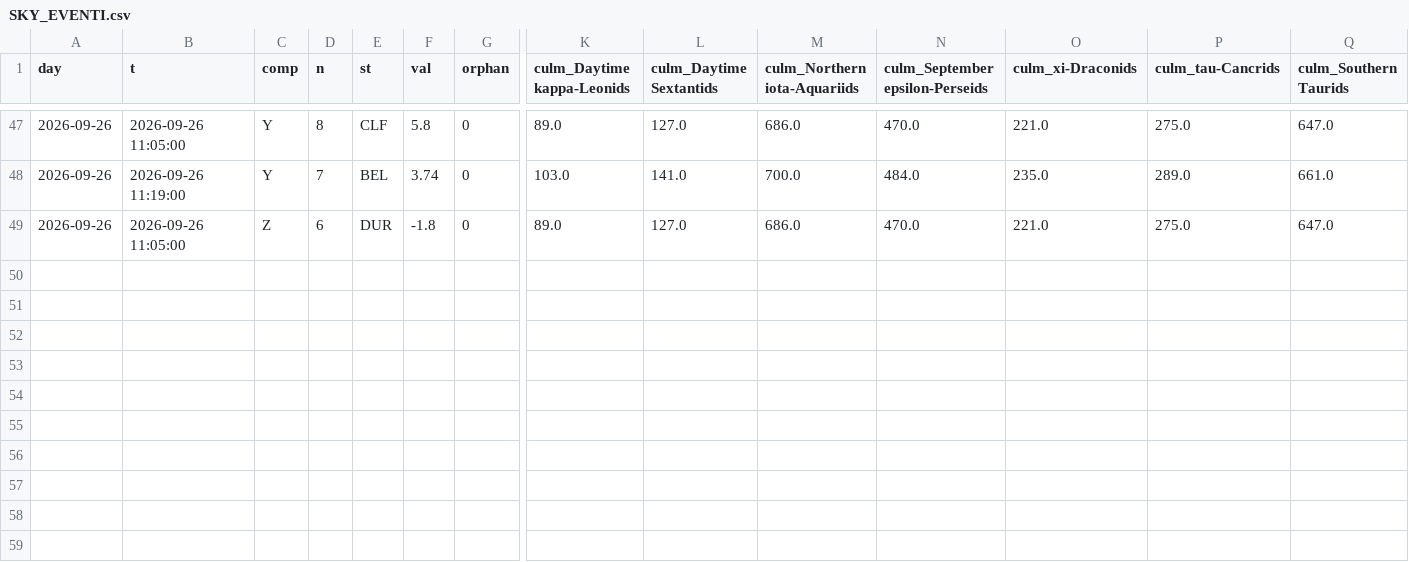
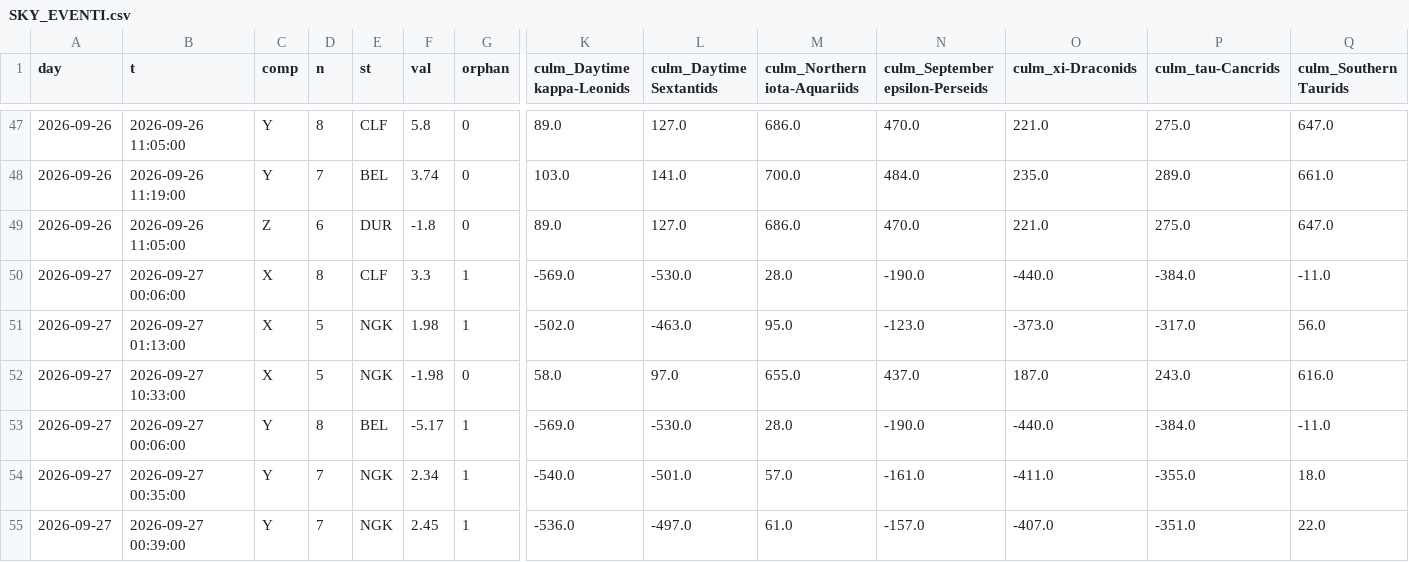
Before and after one commit to lake-dot/SDSky33038, a CSV file: data/days/SKY_EVENTI.csv, drawn as a sheet; only a part is shown, gaps mark what is left out; rows hold the shown columns only; the diff names each change by its address in the sheet, - before the commit and + after, or states it on an @@ line.

```diff
--- a/data/days/SKY_EVENTI.csv
+++ b/data/days/SKY_EVENTI.csv
+row 50: 2026-09-27 | 2026-09-27 00:06:00 | X | 8 | CLF | 3.3 | 1 | -569.0 | -530.0 | 28.0 | -190.0 | -440.0 | -384.0 | -11.0
+row 51: 2026-09-27 | 2026-09-27 01:13:00 | X | 5 | NGK | 1.98 | 1 | -502.0 | -463.0 | 95.0 | -123.0 | -373.0 | -317.0 | 56.0
+row 52: 2026-09-27 | 2026-09-27 10:33:00 | X | 5 | NGK | -1.98 | 0 | 58.0 | 97.0 | 655.0 | 437.0 | 187.0 | 243.0 | 616.0
+row 53: 2026-09-27 | 2026-09-27 00:06:00 | Y | 8 | BEL | -5.17 | 1 | -569.0 | -530.0 | 28.0 | -190.0 | -440.0 | -384.0 | -11.0
+row 54: 2026-09-27 | 2026-09-27 00:35:00 | Y | 7 | NGK | 2.34 | 1 | -540.0 | -501.0 | 57.0 | -161.0 | -411.0 | -355.0 | 18.0
+row 55: 2026-09-27 | 2026-09-27 00:39:00 | Y | 7 | NGK | 2.45 | 1 | -536.0 | -497.0 | 61.0 | -157.0 | -407.0 | -351.0 | 22.0
```
Also changed, not shown: data/days/SKY_REGISTRO.csv, data/days/SKY_SINCRONISMI.csv, 4 other files.
